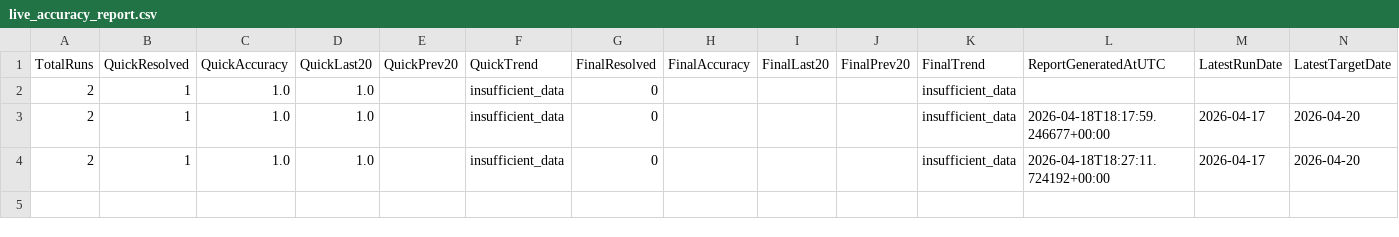
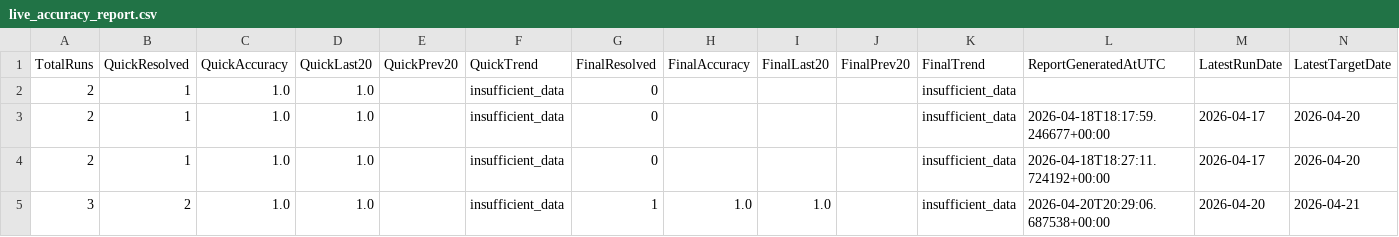
Before and after one commit to yuktasarode/NiftyPrediction, a CSV file: outputs/live_accuracy_report.csv, drawn as a sheet.

```diff
--- a/outputs/live_accuracy_report.csv
+++ b/outputs/live_accuracy_report.csv
@@ -4 +4,2 @@ TotalRuns,QuickResolved,QuickAccuracy,QuickLast20,QuickPrev20,QuickTrend,FinalRe
 2,1,1.0,1.0,,insufficient_data,0,,,,insufficient_data,2026-04-18T18:27:11.724192+00:00,2026-04-17,2026-04-20
+3,2,1.0,1.0,,insufficient_data,1,1.0,1.0,,insufficient_data,2026-04-20T20:29:06.687538+00:00,2026-04-20,2026-04-21
```
Also changed, not shown: data/nsei_raw.csv, outputs/all_runs_report.csv, 11 other files.
